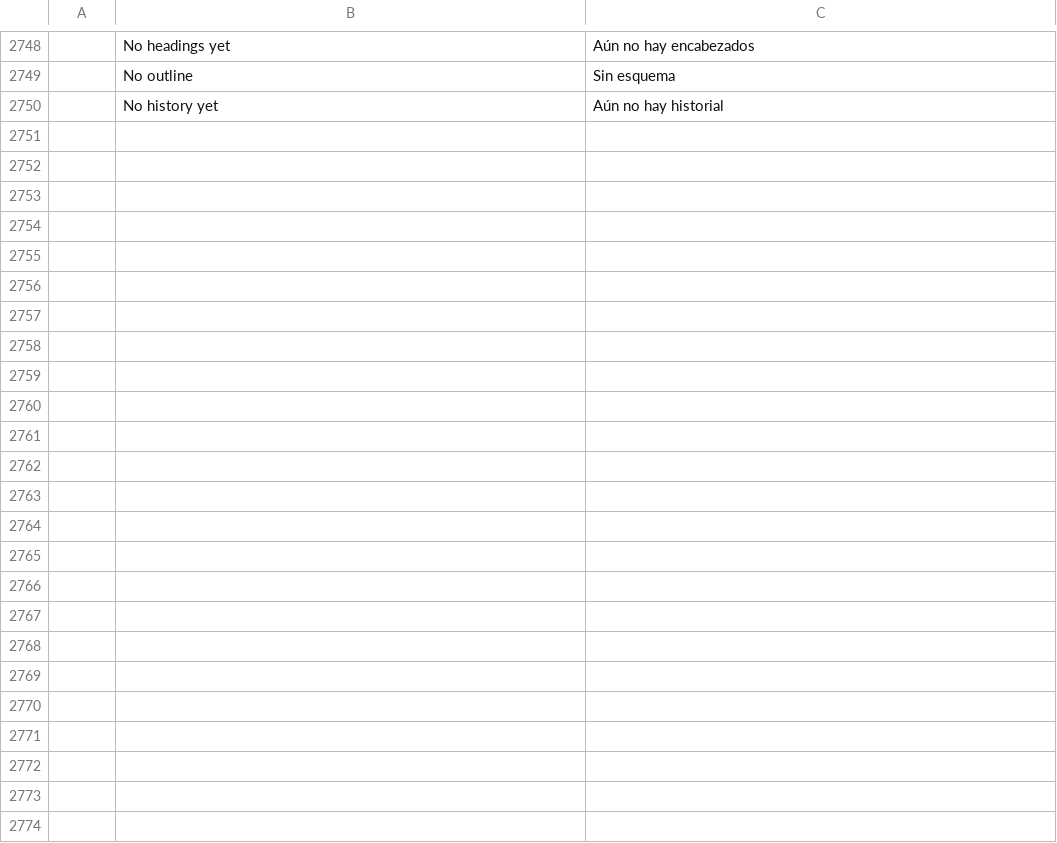
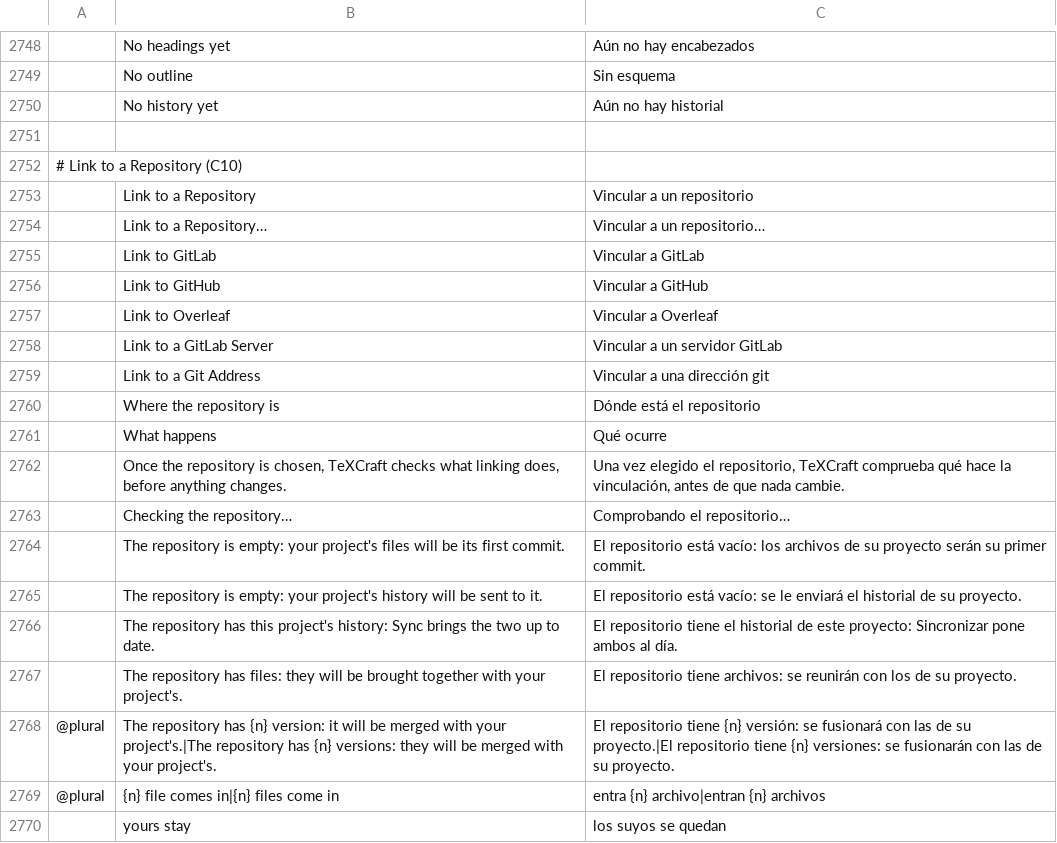
Before and after one commit to skadge/texcraft, a TSV file: i18n/es.tsv, drawn as a sheet; only a part is shown, gaps mark what is left out; the diff covers the shown part only; the diff names each change by its address in the sheet, - before the commit and + after, or states it on an @@ line.

```diff
--- a/i18n/es.tsv
+++ b/i18n/es.tsv
+row 2751: (empty)
+row 2752: # Link to a Repository (C10)
+row 2753:  | Link to a Repository | Vincular a un repositorio
+row 2754:  | Link to a Repository… | Vincular a un repositorio…
+row 2755:  | Link to GitLab | Vincular a GitLab
+row 2756:  | Link to GitHub | Vincular a GitHub
+row 2757:  | Link to Overleaf | Vincular a Overleaf
+row 2758:  | Link to a GitLab Server | Vincular a un servidor GitLab
+row 2759:  | Link to a Git Address | Vincular a una dirección git
+row 2760:  | Where the repository is | Dónde está el repositorio
+row 2761:  | What happens | Qué ocurre
+row 2762:  | Once the repository is chosen, TeXCraft checks what linking does, before anything changes. | Una vez elegido el repositorio, TeXCraft comprueba qué hace la vinculación, antes de que nada cambie.
+row 2763:  | Checking the repository… | Comprobando el repositorio…
+row 2764:  | The repository is empty: your project's files will be its first commit. | El repositorio está vacío: los archivos de su proyecto serán su primer commit.
+row 2765:  | The repository is empty: your project's history will be sent to it. | El repositorio está vacío: se le enviará el historial de su proyecto.
+row 2766:  | The repository has this project's history: Sync brings the two up to date. | El repositorio tiene el historial de este proyecto: Sincronizar pone ambos al día.
+row 2767:  | The repository has files: they will be brought together with your project's. | El repositorio tiene archivos: se reunirán con los de su proyecto.
+row 2768: @plural | The repository has {n} version: it will be merged with your project's.|The repository has {n} versions: they will be merged with your project's. | El repositorio tiene {n} versión: se fusionará con las de su proyecto.|El repositorio tiene {n} versiones: se fusionarán con las de su proyecto.
+row 2769: @plural | {n} file comes in|{n} files come in | entra {n} archivo|entran {n} archivos
+row 2770:  | yours stay | los suyos se quedan
```
Also changed, not shown: 23 added rows elsewhere in this file, i18n/de.tsv, i18n/fr.tsv, 3 other files.
